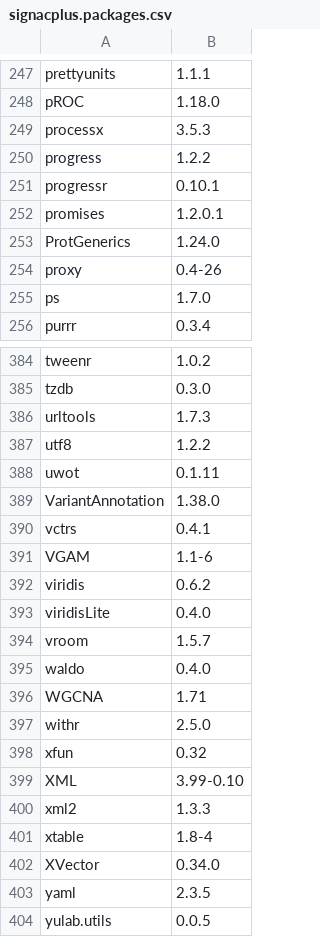
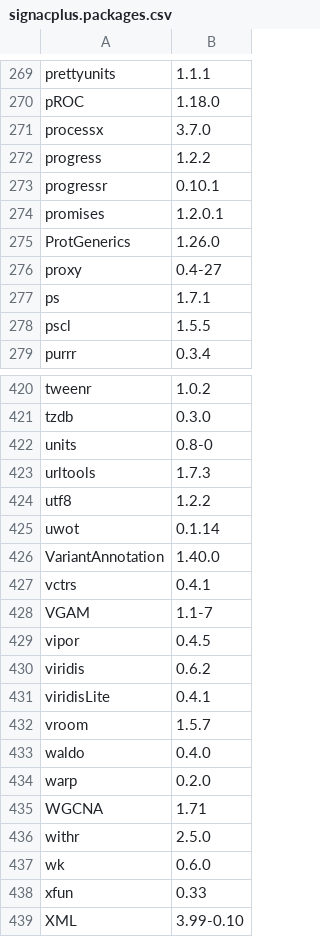
Before and after one commit to colinmccornack/signacplus, a CSV file: signacplus.packages.csv, drawn as a sheet; only a part is shown, gaps mark what is left out; the shorter side is filled out with more unchanged rows; the diff covers the shown part only.

```diff
--- a/signacplus.packages.csv
+++ b/signacplus.packages.csv
@@ -248,3 +270,3 @@
 "pROC","1.18.0"
-"processx","3.5.3"
+"processx","3.7.0"
 "progress","1.2.2"
@@ -252,5 +274,6 @@
 "promises","1.2.0.1"
-"ProtGenerics","1.24.0"
-"proxy","0.4-26"
-"ps","1.7.0"
+"ProtGenerics","1.26.0"
+"proxy","0.4-27"
+"ps","1.7.1"
+"pscl","1.5.5"
 "purrr","0.3.4"
@@ -385,15 +421,19 @@
 "tzdb","0.3.0"
+"units","0.8-0"
 "urltools","1.7.3"
 "utf8","1.2.2"
-"uwot","0.1.11"
-"VariantAnnotation","1.38.0"
+"uwot","0.1.14"
+"VariantAnnotation","1.40.0"
 "vctrs","0.4.1"
-"VGAM","1.1-6"
+"VGAM","1.1-7"
+"vipor","0.4.5"
 "viridis","0.6.2"
-"viridisLite","0.4.0"
+"viridisLite","0.4.1"
 "vroom","1.5.7"
 "waldo","0.4.0"
+"warp","0.2.0"
 "WGCNA","1.71"
 "withr","2.5.0"
-"xfun","0.32"
+"wk","0.6.0"
+"xfun","0.33"
 "XML","3.99-0.10"
```
Also changed, not shown: 35 added rows and 30 edited cells elsewhere in this file.
